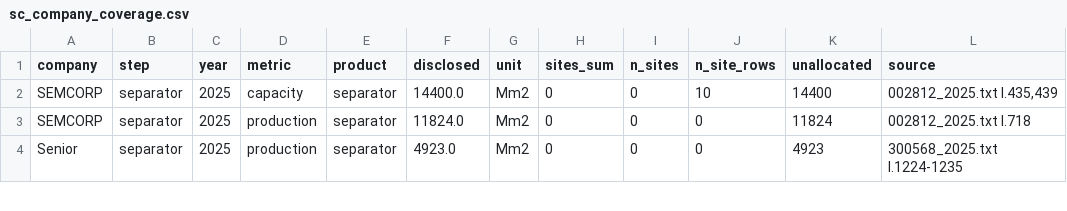
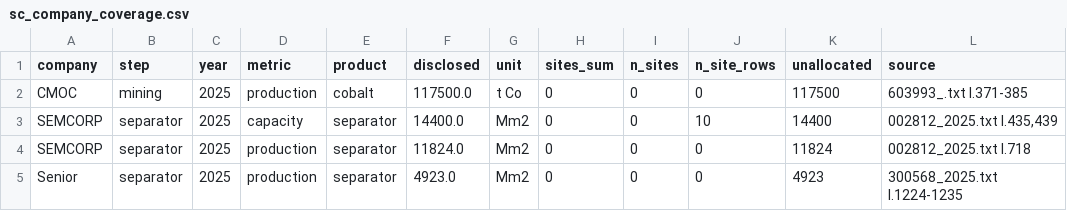
Before and after one commit to dmw24/BatteryFactory, a CSV file: sc_company_coverage.csv, drawn as a sheet; only a part is shown.

```diff
--- a/sc_company_coverage.csv
+++ b/sc_company_coverage.csv
@@ -1,2 +1,3 @@
 company,step,year,metric,product,disclosed,unit,sites_sum,n_sites,n_site_rows,unallocated,source
+CMOC,mining,2025,production,cobalt,117500.0,t Co,0,0,0,117500,603993_.txt l.371-385
 SEMCORP,separator,2025,capacity,separator,14400.0,Mm2,0,0,10,14400,"002812_2025.txt l.435,439"
```
Also changed, not shown: data/supply_chain/company_totals.csv, sc_benchmark.csv.
